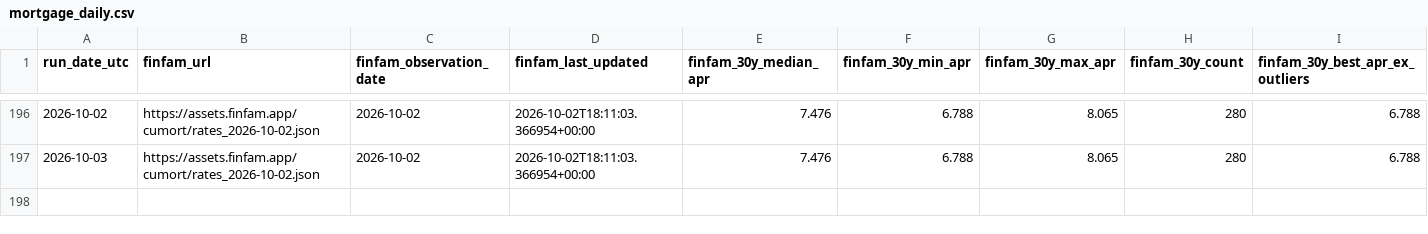
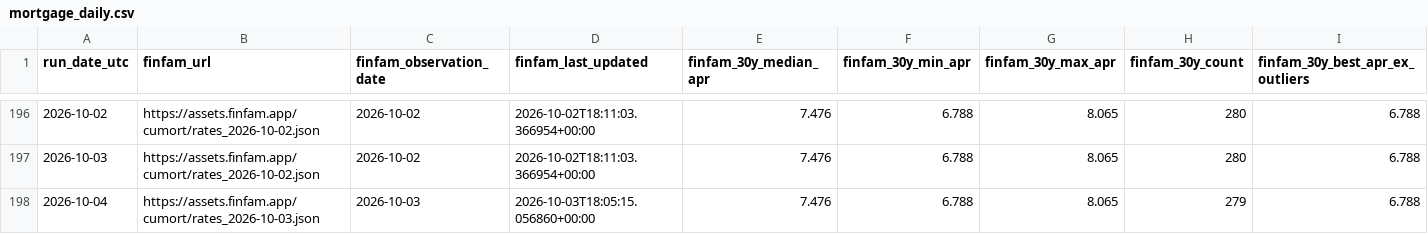
Before and after one commit to sanzgiri/finfam, a CSV file: data/mortgage_daily.csv, drawn as a sheet; only a part is shown, gaps mark what is left out; rows hold the shown columns only; the diff names each change by its address in the sheet, - before the commit and + after, or states it on an @@ line.

```diff
--- a/data/mortgage_daily.csv
+++ b/data/mortgage_daily.csv
+row 198: 2026-10-04 | https://assets.finfam.app/cumort/rates_2026-10-03.json | 2026-10-03 | 2026-10-03T18:05:15.056860+00:00 | 7.476 | 6.788 | 8.065 | 279 | 6.788
```
